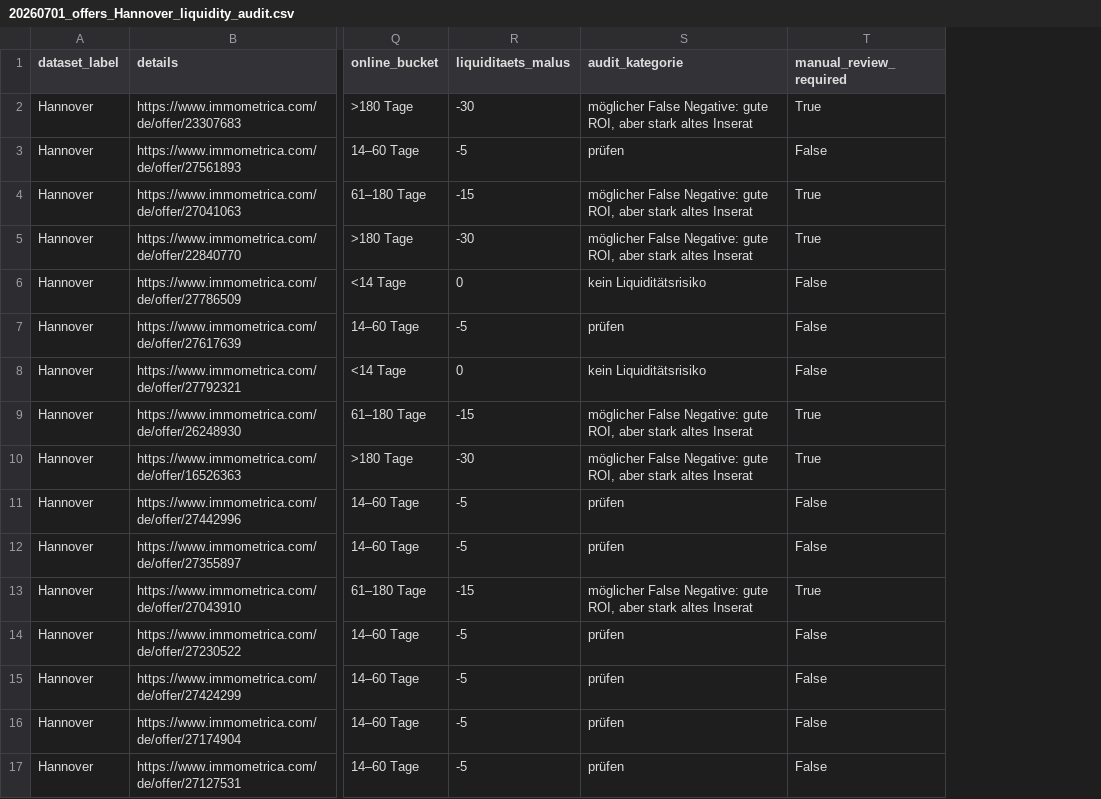
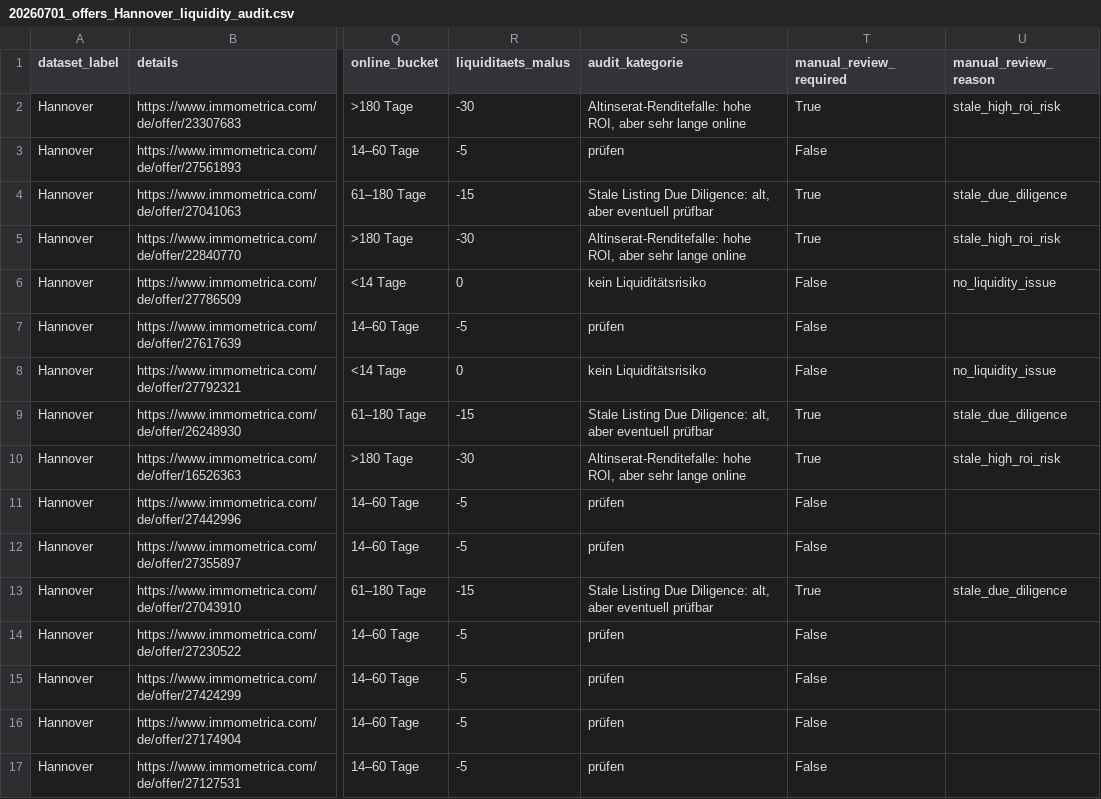
Before and after one commit to angie86-cmd/immobilien-agent, a CSV file: reports/20260701_offers_Hannover_liquidity_audit.csv, drawn as a sheet; only a part is shown, gaps mark what is left out; the diff covers the shown part only; the diff names each change by its address in the sheet, - before the commit and + after, or states it on an @@ line.

```diff
--- a/reports/20260701_offers_Hannover_liquidity_audit.csv
+++ b/reports/20260701_offers_Hannover_liquidity_audit.csv
+column U (manual_review_reason), rows 2-13: stale_high_roi_risk |  | stale_due_diligence | stale_high_roi_risk | no_liquidity_issue |  | no_liquidity_issue | stale_due_diligence | stale_high_roi_risk |  |  | stale_due_diligence
-S2 (audit_kategorie): möglicher False Negative: gute ROI, aber stark altes Inserat
+S2 (audit_kategorie): Altinserat-Renditefalle: hohe ROI, aber sehr lange online
-S4 (audit_kategorie): möglicher False Negative: gute ROI, aber stark altes Inserat
+S4 (audit_kategorie): Stale Listing Due Diligence: alt, aber eventuell prüfbar
-S5 (audit_kategorie): möglicher False Negative: gute ROI, aber stark altes Inserat
+S5 (audit_kategorie): Altinserat-Renditefalle: hohe ROI, aber sehr lange online
-S9 (audit_kategorie): möglicher False Negative: gute ROI, aber stark altes Inserat
+S9 (audit_kategorie): Stale Listing Due Diligence: alt, aber eventuell prüfbar
-S10 (audit_kategorie): möglicher False Negative: gute ROI, aber stark altes Inserat
+S10 (audit_kategorie): Altinserat-Renditefalle: hohe ROI, aber sehr lange online
-S13 (audit_kategorie): möglicher False Negative: gute ROI, aber stark altes Inserat
+S13 (audit_kategorie): Stale Listing Due Diligence: alt, aber eventuell prüfbar
```
Also changed, not shown: 41 edited cells elsewhere in this file, reports/20260701_offers_Hannover_agent_vs_liquidity_audit.csv, 7 other files.
